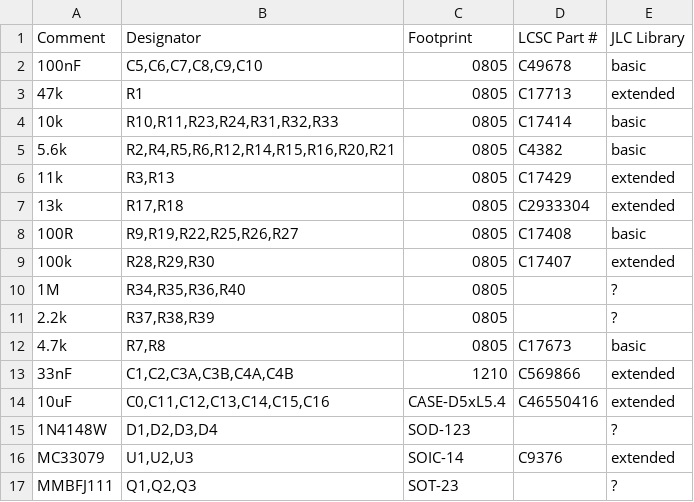
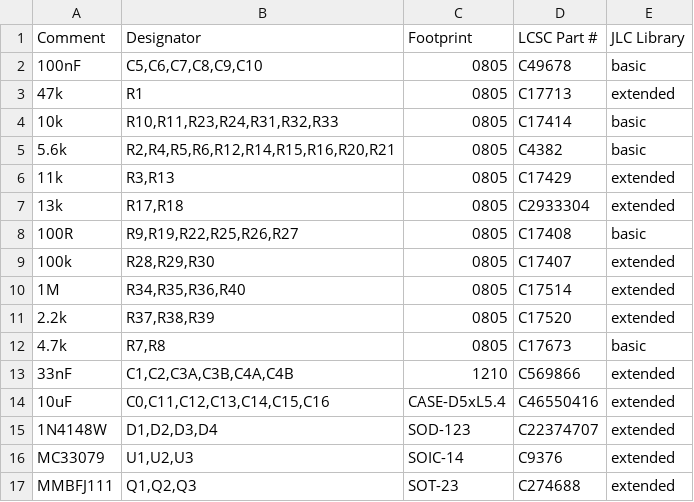
Before and after one commit to nict41/crossover, a CSV file: bom/jlcpcb-bom-retuned-quad-smd.csv, drawn as a sheet.

```diff
--- a/bom/jlcpcb-bom-retuned-quad-smd.csv
+++ b/bom/jlcpcb-bom-retuned-quad-smd.csv
@@ -9,4 +9,4 @@ Comment,Designator,Footprint,LCSC Part #,JLC Library
 100k,"R28,R29,R30",0805,C17407,extended
-1M,"R34,R35,R36,R40",0805,,?
-2.2k,"R37,R38,R39",0805,,?
+1M,"R34,R35,R36,R40",0805,C17514,extended
+2.2k,"R37,R38,R39",0805,C17520,extended
 4.7k,"R7,R8",0805,C17673,basic
@@ -14,4 +14,4 @@ Comment,Designator,Footprint,LCSC Part #,JLC Library
 10uF,"C0,C11,C12,C13,C14,C15,C16",CASE-D5xL5.4,C46550416,extended
-1N4148W,"D1,D2,D3,D4",SOD-123,,?
+1N4148W,"D1,D2,D3,D4",SOD-123,C22374707,extended
 MC33079,"U1,U2,U3",SOIC-14,C9376,extended
-MMBFJ111,"Q1,Q2,Q3",SOT-23,,?
+MMBFJ111,"Q1,Q2,Q3",SOT-23,C274688,extended
```
Also changed, not shown: bom/jlcpcb-cpl-retuned-quad-smd.csv, 6 other files.
